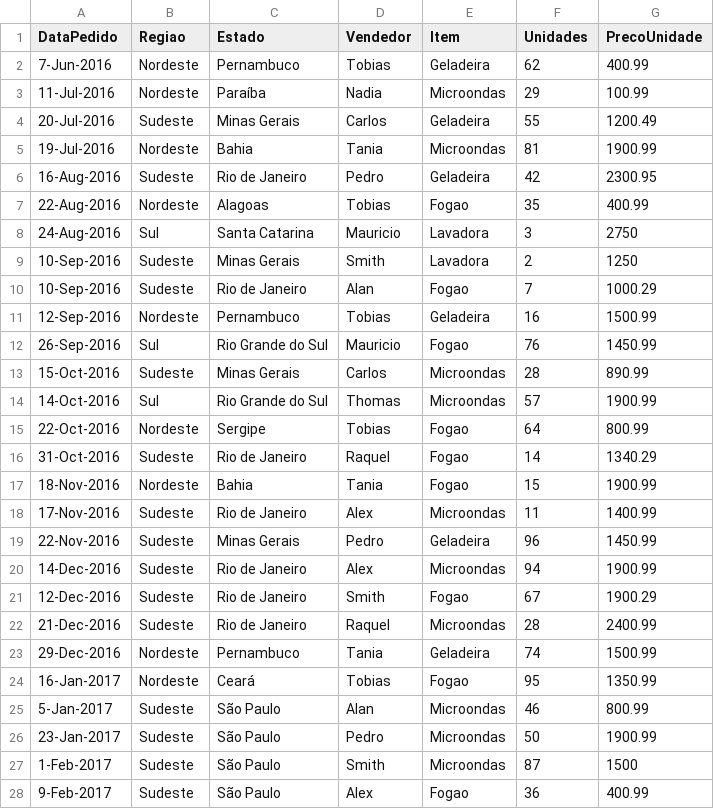
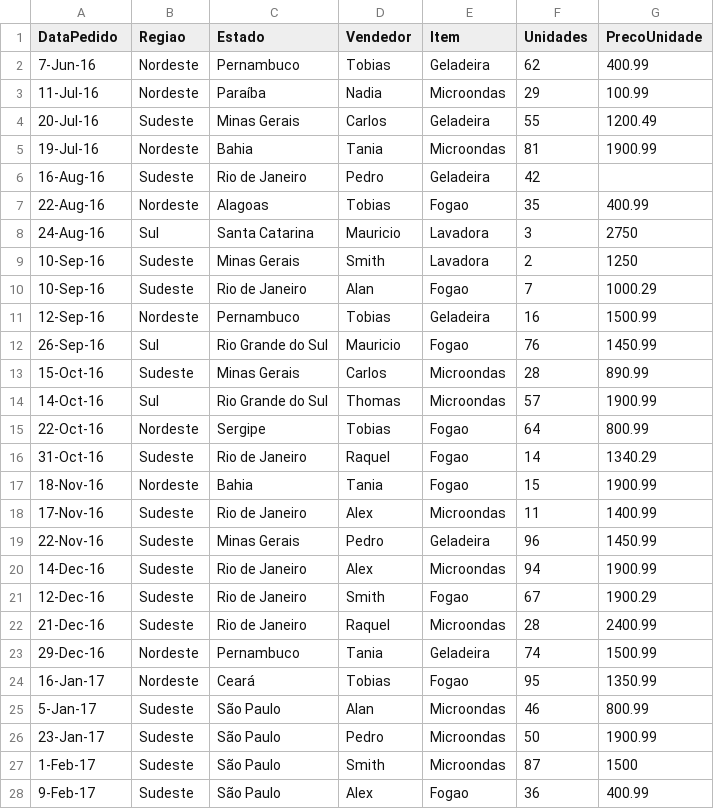
Before and after one commit to thiemisoubhia/ProjetoDoDilan, a CSV file: PastaDocumentosProjeto/Pedidos.csv, drawn as a sheet; only a part is shown; the diff covers the shown part only.

Commit message:
Inclusao de exercicios de teste do sistema e revisao da base de teste de pedido

```diff
--- a/PastaDocumentosProjeto/Pedidos.csv
+++ b/PastaDocumentosProjeto/Pedidos.csv
@@ -1,28 +1,28 @@
 DataPedido,Regiao,Estado,Vendedor,Item,Unidades,PrecoUnidade
-7-Jun-2016,Nordeste,Pernambuco,Tobias,Geladeira,62,400.99
-11-Jul-2016,Nordeste,Paraíba,Nadia,Microondas,29,100.99
-20-Jul-2016,Sudeste,Minas Gerais,Carlos,Geladeira,55,1200.49
-19-Jul-2016,Nordeste,Bahia,Tania,Microondas,81,1900.99
-16-Aug-2016,Sudeste,Rio de Janeiro,Pedro,Geladeira,42,2300.95
-22-Aug-2016,Nordeste,Alagoas,Tobias,Fogao,35,400.99
-24-Aug-2016,Sul,Santa Catarina,Mauricio,Lavadora,3,2750
-10-Sep-2016,Sudeste,Minas Gerais,Smith,Lavadora,2,1250
-10-Sep-2016,Sudeste,Rio de Janeiro,Alan,Fogao,7,1000.29
-12-Sep-2016,Nordeste,Pernambuco,Tobias,Geladeira,16,1500.99
-26-Sep-2016,Sul,Rio Grande do Sul,Mauricio,Fogao,76,1450.99
-15-Oct-2016,Sudeste,Minas Gerais,Carlos,Microondas,28,890.99
-14-Oct-2016,Sul,Rio Grande do Sul,Thomas,Microondas,57,1900.99
-22-Oct-2016,Nordeste,Sergipe,Tobias,Fogao,64,800.99
-31-Oct-2016,Sudeste,Rio de Janeiro,Raquel,Fogao,14,1340.29
-18-Nov-2016,Nordeste,Bahia,Tania,Fogao,15,1900.99
-17-Nov-2016,Sudeste,Rio de Janeiro,Alex,Microondas,11,1400.99
-22-Nov-2016,Sudeste,Minas Gerais,Pedro,Geladeira,96,1450.99
-14-Dec-2016,Sudeste,Rio de Janeiro,Alex,Microondas,94,1900.99
-12-Dec-2016,Sudeste,Rio de Janeiro,Smith,Fogao,67,1900.29
-21-Dec-2016,Sudeste,Rio de Janeiro,Raquel,Microondas,28,2400.99
-29-Dec-2016,Nordeste,Pernambuco,Tania,Geladeira,74,1500.99
-16-Jan-2017,Nordeste,Ceará,Tobias,Fogao,95,1350.99
-5-Jan-2017,Sudeste,São Paulo,Alan,Microondas,46,800.99
-23-Jan-2017,Sudeste,São Paulo,Pedro,Microondas,50,1900.99
-1-Feb-2017,Sudeste,São Paulo,Smith,Microondas,87,1500
-9-Feb-2017,Sudeste,São Paulo,Alex,Fogao,36,400.99
+7-Jun-16,Nordeste,Pernambuco,Tobias,Geladeira,62,400.99
+11-Jul-16,Nordeste,Paraíba,Nadia,Microondas,29,100.99
+20-Jul-16,Sudeste,Minas Gerais,Carlos,Geladeira,55,1200.49
+19-Jul-16,Nordeste,Bahia,Tania,Microondas,81,1900.99
+16-Aug-16,Sudeste,Rio de Janeiro,Pedro,Geladeira,42,
+22-Aug-16,Nordeste,Alagoas,Tobias,Fogao,35,400.99
+24-Aug-16,Sul,Santa Catarina,Mauricio,Lavadora,3,2750
+10-Sep-16,Sudeste,Minas Gerais,Smith,Lavadora,2,1250
+10-Sep-16,Sudeste,Rio de Janeiro,Alan,Fogao,7,1000.29
+12-Sep-16,Nordeste,Pernambuco,Tobias,Geladeira,16,1500.99
+26-Sep-16,Sul,Rio Grande do Sul,Mauricio,Fogao,76,1450.99
+15-Oct-16,Sudeste,Minas Gerais,Carlos,Microondas,28,890.99
+14-Oct-16,Sul,Rio Grande do Sul,Thomas,Microondas,57,1900.99
+22-Oct-16,Nordeste,Sergipe,Tobias,Fogao,64,800.99
+31-Oct-16,Sudeste,Rio de Janeiro,Raquel,Fogao,14,1340.29
+18-Nov-16,Nordeste,Bahia,Tania,Fogao,15,1900.99
+17-Nov-16,Sudeste,Rio de Janeiro,Alex,Microondas,11,1400.99
+22-Nov-16,Sudeste,Minas Gerais,Pedro,Geladeira,96,1450.99
+14-Dec-16,Sudeste,Rio de Janeiro,Alex,Microondas,94,1900.99
+12-Dec-16,Sudeste,Rio de Janeiro,Smith,Fogao,67,1900.29
+21-Dec-16,Sudeste,Rio de Janeiro,Raquel,Microondas,28,2400.99
+29-Dec-16,Nordeste,Pernambuco,Tania,Geladeira,74,1500.99
+16-Jan-17,Nordeste,Ceará,Tobias,Fogao,95,1350.99
+5-Jan-17,Sudeste,São Paulo,Alan,Microondas,46,800.99
+23-Jan-17,Sudeste,São Paulo,Pedro,Microondas,50,1900.99
+1-Feb-17,Sudeste,São Paulo,Smith,Microondas,87,1500
+9-Feb-17,Sudeste,São Paulo,Alex,Fogao,36,400.99
```
Also changed, not shown: 16 edited cells elsewhere in this file, 2 other files.
